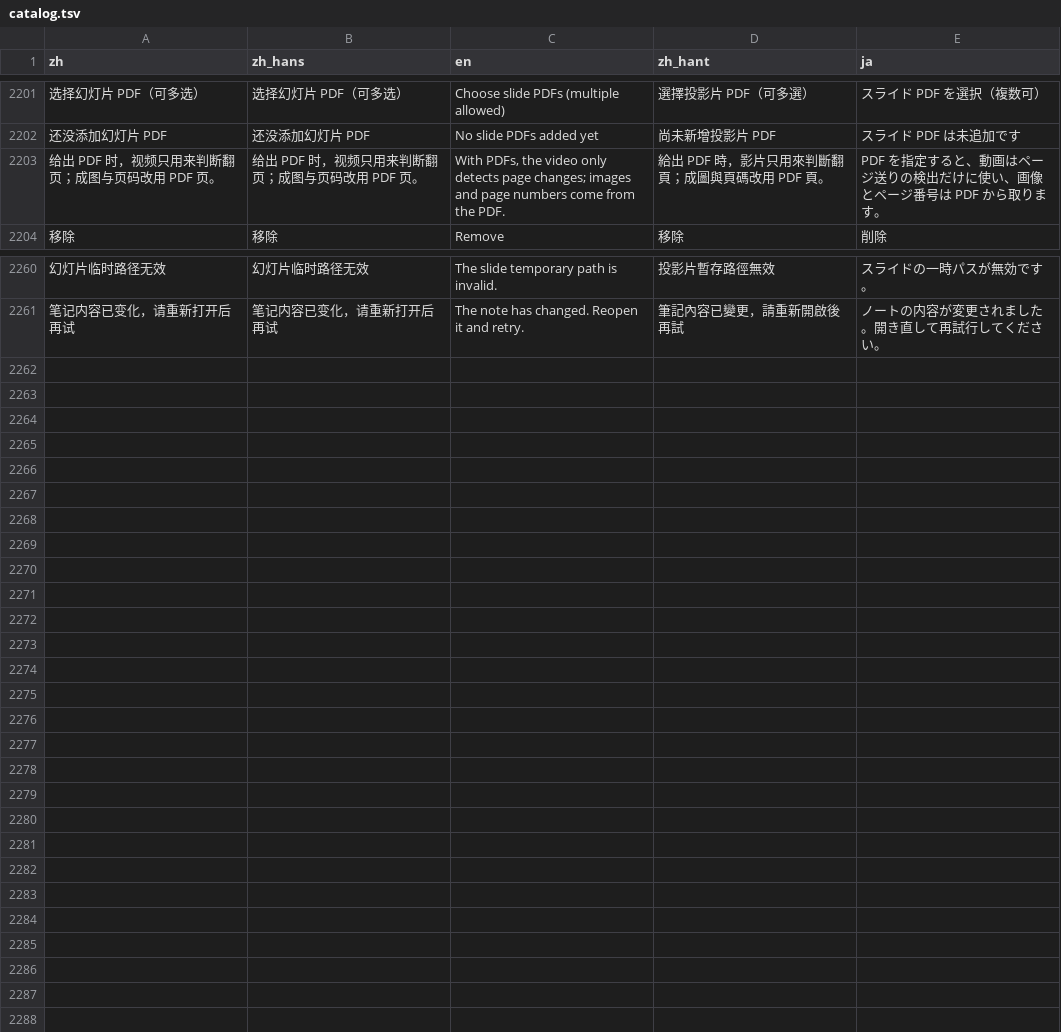
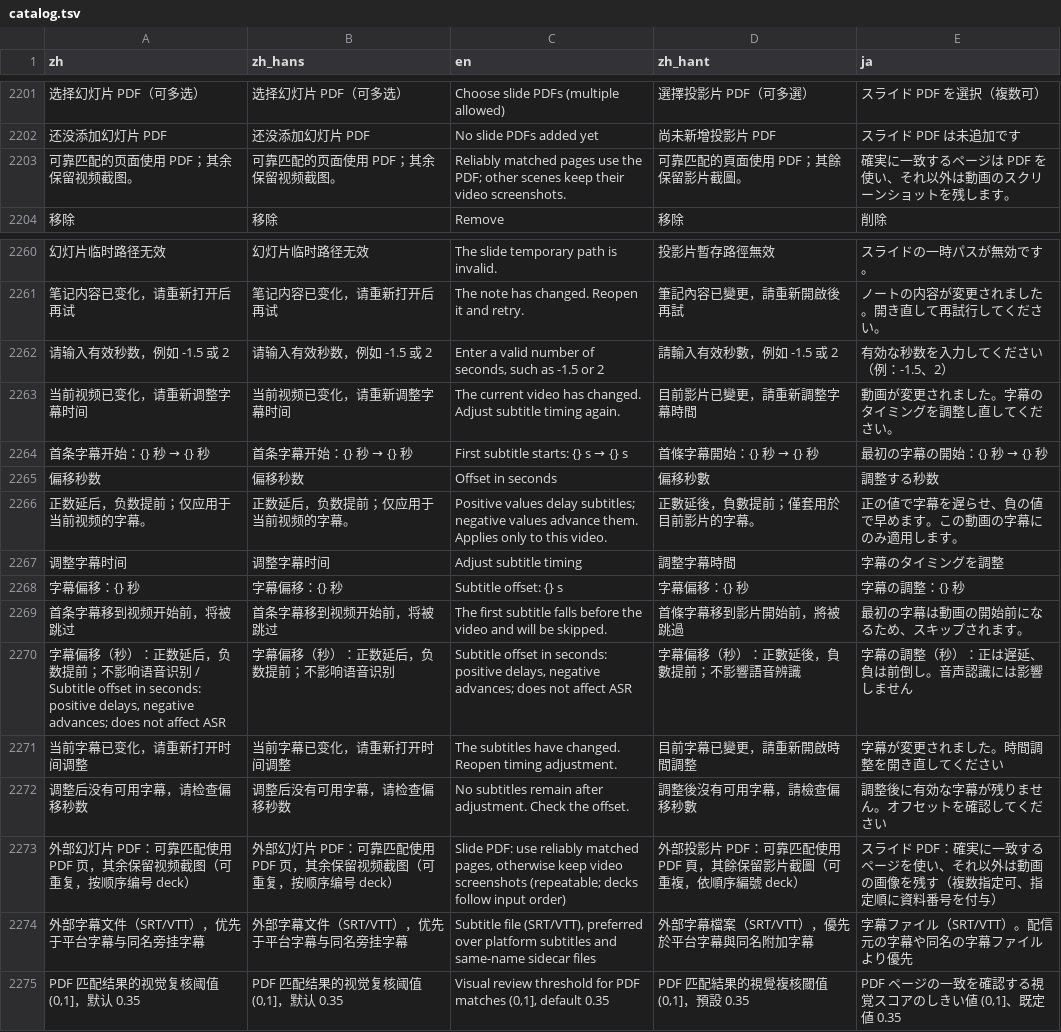
Before and after one commit to poter877/course2md, a TSV file: i18n/catalog.tsv, drawn as a sheet; only a part is shown, gaps mark what is left out; removed rows and columns are numbered as before the commit, all else as after; the diff names each change by its address in the sheet, - before the commit and + after, or states it on an @@ line.

Commit message:
feat: add per-video subtitle timing adjustment
Apply signed subtitle offsets once while preserving source files, ASR timestamps and zero-offset task identities. Keep desktop corrections with their video, validate stale or empty adjustments, and retain persistence recovery.

```diff
--- a/i18n/catalog.tsv
+++ b/i18n/catalog.tsv
-row 2203: 给出 PDF 时，视频只用来判断翻页；成图与页码改用 PDF 页。 | 给出 PDF 时，视频只用来判断翻页；成图与页码改用 PDF 页。 | With PDFs, the video only detects page changes; images and page numbers come from the PDF. | 給出 PDF 時，影片只用來判斷翻頁；成圖與頁碼改用 PDF 頁。 | PDF を指定すると、動画はページ送りの検出だけに使い、画像とページ番号は PDF から取ります。
+row 2203: 可靠匹配的页面使用 PDF；其余保留视频截图。 | 可靠匹配的页面使用 PDF；其余保留视频截图。 | Reliably matched pages use the PDF; other scenes keep their video screenshots. | 可靠匹配的頁面使用 PDF；其餘保留影片截圖。 | 確実に一致するページは PDF を使い、それ以外は動画のスクリーンショットを残します。
+row 2262: 请输入有效秒数，例如 -1.5 或 2 | 请输入有效秒数，例如 -1.5 或 2 | Enter a valid number of seconds, such as -1.5 or 2 | 請輸入有效秒數，例如 -1.5 或 2 | 有効な秒数を入力してください（例：-1.5、2）
+row 2263: 当前视频已变化，请重新调整字幕时间 | 当前视频已变化，请重新调整字幕时间 | The current video has changed. Adjust subtitle timing again. | 目前影片已變更，請重新調整字幕時間 | 動画が変更されました。字幕のタイミングを調整し直してください。
+row 2264: 首条字幕开始：{} 秒 → {} 秒 | 首条字幕开始：{} 秒 → {} 秒 | First subtitle starts: {} s → {} s | 首條字幕開始：{} 秒 → {} 秒 | 最初の字幕の開始：{} 秒 → {} 秒
+row 2265: 偏移秒数 | 偏移秒数 | Offset in seconds | 偏移秒數 | 調整する秒数
+row 2266: 正数延后，负数提前；仅应用于当前视频的字幕。 | 正数延后，负数提前；仅应用于当前视频的字幕。 | Positive values delay subtitles; negative values advance them. Applies only to this video. | 正數延後，負數提前；僅套用於目前影片的字幕。 | 正の値で字幕を遅らせ、負の値で早めます。この動画の字幕にのみ適用します。
+row 2267: 调整字幕时间 | 调整字幕时间 | Adjust subtitle timing | 調整字幕時間 | 字幕のタイミングを調整
+row 2268: 字幕偏移：{} 秒 | 字幕偏移：{} 秒 | Subtitle offset: {} s | 字幕偏移：{} 秒 | 字幕の調整：{} 秒
+row 2269: 首条字幕移到视频开始前，将被跳过 | 首条字幕移到视频开始前，将被跳过 | The first subtitle falls before the video and will be skipped. | 首條字幕移到影片開始前，將被跳過 | 最初の字幕は動画の開始前になるため、スキップされます。
+row 2270: 字幕偏移（秒）：正数延后，负数提前；不影响语音识别 / Subtitle offset in seconds: positive delays, negative advances; does not affect ASR | 字幕偏移（秒）：正数延后，负数提前；不影响语音识别 | Subtitle offset in seconds: positive delays, negative advances; does not affect ASR | 字幕偏移（秒）：正數延後，負數提前；不影響語音辨識 | 字幕の調整（秒）：正は遅延、負は前倒し。音声認識には影響しません
+row 2271: 当前字幕已变化，请重新打开时间调整 | 当前字幕已变化，请重新打开时间调整 | The subtitles have changed. Reopen timing adjustment. | 目前字幕已變更，請重新開啟時間調整 | 字幕が変更されました。時間調整を開き直してください
+row 2272: 调整后没有可用字幕，请检查偏移秒数 | 调整后没有可用字幕，请检查偏移秒数 | No subtitles remain after adjustment. Check the offset. | 調整後沒有可用字幕，請檢查偏移秒數 | 調整後に有効な字幕が残りません。オフセットを確認してください
+row 2273: 外部幻灯片 PDF：可靠匹配使用 PDF 页，其余保留视频截图（可重复，按顺序编号 deck） | 外部幻灯片 PDF：可靠匹配使用 PDF 页，其余保留视频截图（可重复，按顺序编号 deck） | Slide PDF: use reliably matched pages, otherwise keep video screenshots (repeatable; decks follow input order) | 外部投影片 PDF：可靠匹配使用 PDF 頁，其餘保留影片截圖（可重複，依順序編號 deck） | スライド PDF：確実に一致するページを使い、それ以外は動画の画像を残す（複数指定可、指定順に資料番号を付与）
+row 2274: 外部字幕文件（SRT/VTT），优先于平台字幕与同名旁挂字幕 | 外部字幕文件（SRT/VTT），优先于平台字幕与同名旁挂字幕 | Subtitle file (SRT/VTT), preferred over platform subtitles and same-name sidecar files | 外部字幕檔案（SRT/VTT），優先於平台字幕與同名附加字幕 | 字幕ファイル（SRT/VTT）。配信元の字幕や同名の字幕ファイルより優先
+row 2275: PDF 匹配结果的视觉复核阈值 (0,1]，默认 0.35 | PDF 匹配结果的视觉复核阈值 (0,1]，默认 0.35 | Visual review threshold for PDF matches (0,1], default 0.35 | PDF 匹配結果的視覺複核閾值 (0,1]，預設 0.35 | PDF ページの一致を確認する視覚スコアのしきい値 (0,1]、既定値 0.35
```
Also changed, not shown: 15 other files.
